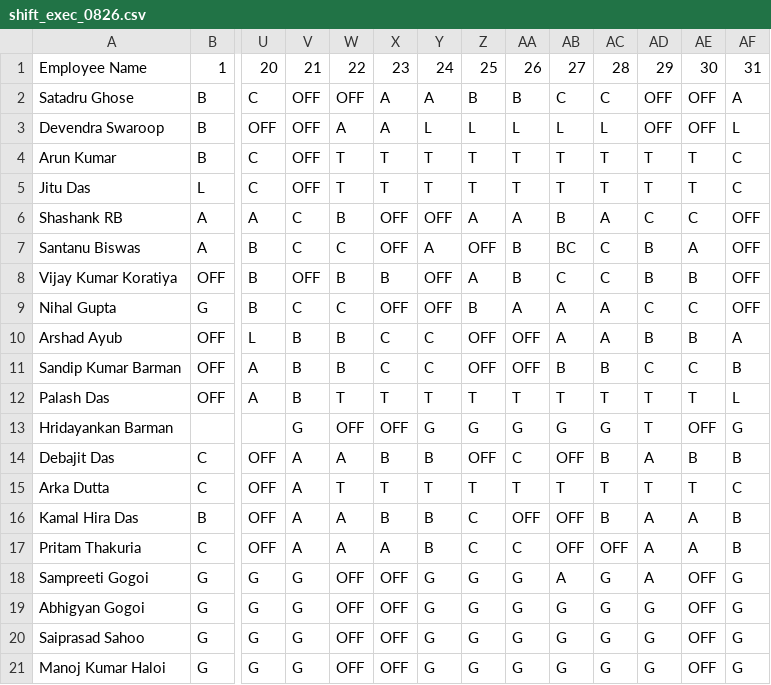
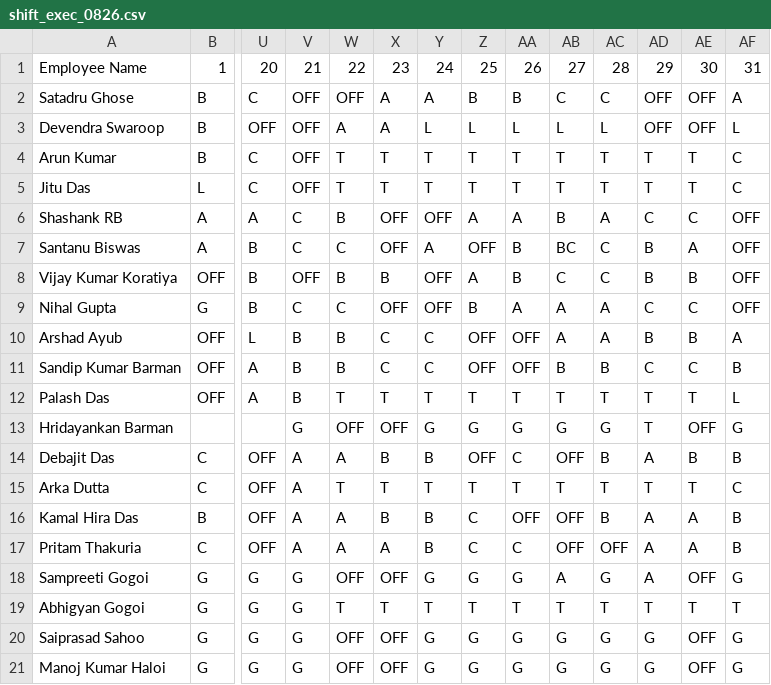
Before and after one commit to debajitd1292/ppu, a CSV file: exec/shift_exec_0826.csv, drawn as a sheet; only a part is shown, gaps mark what is left out; the diff names each change by its address in the sheet, - before the commit and + after, or states it on an @@ line.

Commit message:
Update shift_exec_0826.csv

```diff
--- a/exec/shift_exec_0826.csv
+++ b/exec/shift_exec_0826.csv
-W19: OFF
+W19: T
-X19: OFF
+X19: T
-Y19: G
+Y19: T
-Z19: G
+Z19: T
-AA19: G
+AA19: T
-AB19: G
+AB19: T
-AC19: G
+AC19: T
-AD19: G
+AD19: T
-AE19: OFF
+AE19: T
-AF19: G
+AF19: T
```
